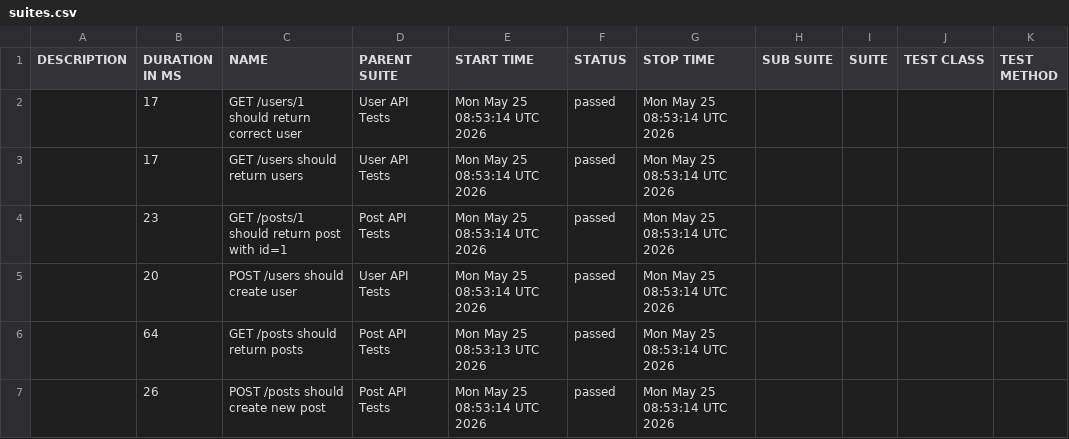
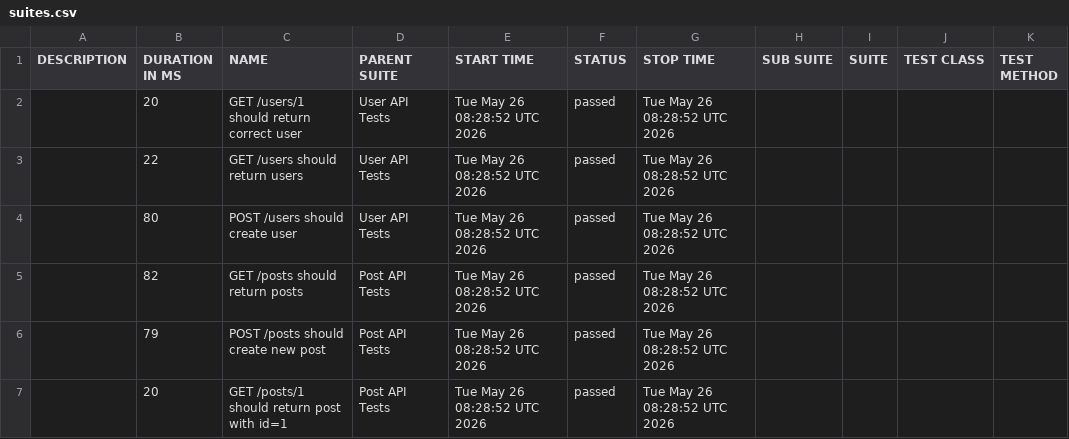
Before and after one commit to AnhAutomationTester/API_Automation_Mocha, a CSV file: data/suites.csv, drawn as a sheet.

```diff
--- a/data/suites.csv
+++ b/data/suites.csv
@@ -1,7 +1,7 @@
 "DESCRIPTION","DURATION IN MS","NAME","PARENT SUITE","START TIME","STATUS","STOP TIME","SUB SUITE","SUITE","TEST CLASS","TEST METHOD"
-"","17","GET /users/1 should return correct user","User API Tests","Mon May 25 08:53:14 UTC 2026","passed","Mon May 25 08:53:14 UTC 2026","","","",""
-"","17","GET /users should return users","User API Tests","Mon May 25 08:53:14 UTC 2026","passed","Mon May 25 08:53:14 UTC 2026","","","",""
-"","23","GET /posts/1 should return post with id=1","Post API Tests","Mon May 25 08:53:14 UTC 2026","passed","Mon May 25 08:53:14 UTC 2026","","","",""
-"","20","POST /users should create user","User API Tests","Mon May 25 08:53:14 UTC 2026","passed","Mon May 25 08:53:14 UTC 2026","","","",""
-"","64","GET /posts should return posts","Post API Tests","Mon May 25 08:53:13 UTC 2026","passed","Mon May 25 08:53:14 UTC 2026","","","",""
-"","26","POST /posts should create new post","Post API Tests","Mon May 25 08:53:14 UTC 2026","passed","Mon May 25 08:53:14 UTC 2026","","","",""
+"","20","GET /users/1 should return correct user","User API Tests","Tue May 26 08:28:52 UTC 2026","passed","Tue May 26 08:28:52 UTC 2026","","","",""
+"","22","GET /users should return users","User API Tests","Tue May 26 08:28:52 UTC 2026","passed","Tue May 26 08:28:52 UTC 2026","","","",""
+"","80","POST /users should create user","User API Tests","Tue May 26 08:28:52 UTC 2026","passed","Tue May 26 08:28:52 UTC 2026","","","",""
+"","82","GET /posts should return posts","Post API Tests","Tue May 26 08:28:52 UTC 2026","passed","Tue May 26 08:28:52 UTC 2026","","","",""
+"","79","POST /posts should create new post","Post API Tests","Tue May 26 08:28:52 UTC 2026","passed","Tue May 26 08:28:52 UTC 2026","","","",""
+"","20","GET /posts/1 should return post with id=1","Post API Tests","Tue May 26 08:28:52 UTC 2026","passed","Tue May 26 08:28:52 UTC 2026","","","",""
```
Also changed, not shown: 50 other files.
